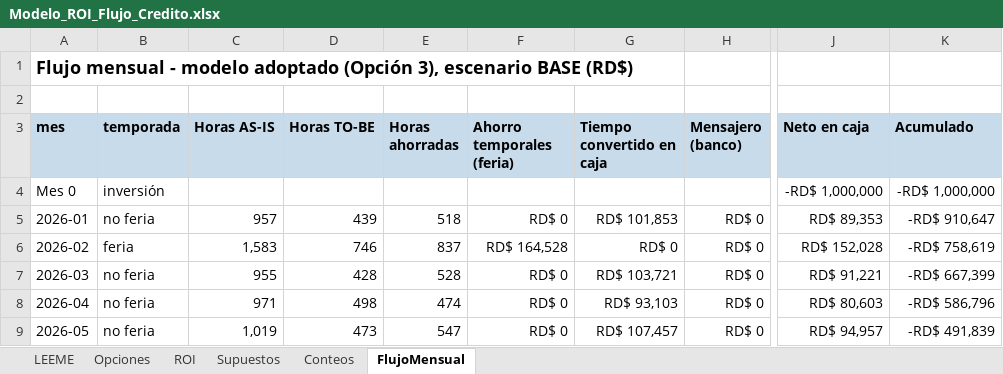
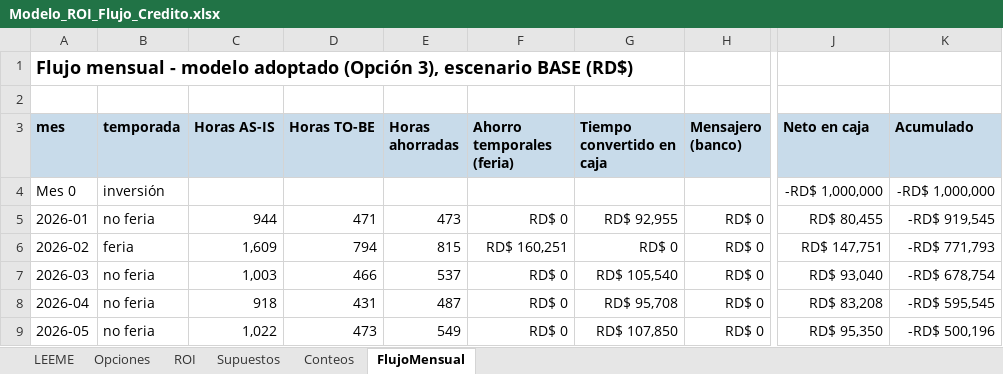
Before and after one commit to anaochoar92-lang/Flujo-de-credito, an Excel workbook: trabajos/mi-proceso/12-roi/Modelo_ROI_Flujo_Credito.xlsx, sheet FlujoMensual, drawn as a sheet; only a part is shown, gaps mark what is left out; values as stored, in another font and other column widths than the file's, no borders; the diff covers the shown part only; the diff names each change by its address in the sheet, - before the commit and + after, or states it on an @@ line.

```diff
--- a/trabajos/mi-proceso/12-roi/Modelo_ROI_Flujo_Credito.xlsx (sheet FlujoMensual)
+++ b/trabajos/mi-proceso/12-roi/Modelo_ROI_Flujo_Credito.xlsx (sheet FlujoMensual)
-C5 (Horas AS-IS): 957
+C5 (Horas AS-IS): 944
-D5 (Horas TO-BE): 439
+D5 (Horas TO-BE): 471
-E5 (Horas ahorradas): 518
+E5 (Horas ahorradas): 473
-G5 (Tiempo convertido en caja): RD$ 101,853
+G5 (Tiempo convertido en caja): RD$ 92,955
-J5 (Neto en caja): RD$ 89,353
+J5 (Neto en caja): RD$ 80,455
-K5 (Acumulado): -RD$ 910,647
+K5 (Acumulado): -RD$ 919,545
-C6 (Horas AS-IS): 1,583
+C6 (Horas AS-IS): 1,609
-D6 (Horas TO-BE): 746
+D6 (Horas TO-BE): 794
-E6 (Horas ahorradas): 837
+E6 (Horas ahorradas): 815
-F6 (Ahorro temporales (feria)): RD$ 164,528
+F6 (Ahorro temporales (feria)): RD$ 160,251
-J6 (Neto en caja): RD$ 152,028
+J6 (Neto en caja): RD$ 147,751
-K6 (Acumulado): -RD$ 758,619
+K6 (Acumulado): -RD$ 771,793
-C7 (Horas AS-IS): 955
+C7 (Horas AS-IS): 1,003
-D7 (Horas TO-BE): 428
+D7 (Horas TO-BE): 466
-E7 (Horas ahorradas): 528
+E7 (Horas ahorradas): 537
-G7 (Tiempo convertido en caja): RD$ 103,721
+G7 (Tiempo convertido en caja): RD$ 105,540
-J7 (Neto en caja): RD$ 91,221
+J7 (Neto en caja): RD$ 93,040
-K7 (Acumulado): -RD$ 667,399
+K7 (Acumulado): -RD$ 678,754
-C8 (Horas AS-IS): 971
+C8 (Horas AS-IS): 918
-D8 (Horas TO-BE): 498
+D8 (Horas TO-BE): 431
-E8 (Horas ahorradas): 474
+E8 (Horas ahorradas): 487
-G8 (Tiempo convertido en caja): RD$ 93,103
+G8 (Tiempo convertido en caja): RD$ 95,708
-J8 (Neto en caja): RD$ 80,603
+J8 (Neto en caja): RD$ 83,208
-K8 (Acumulado): -RD$ 586,796
+K8 (Acumulado): -RD$ 595,545
-C9 (Horas AS-IS): 1,019
+C9 (Horas AS-IS): 1,022
-E9 (Horas ahorradas): 547
+E9 (Horas ahorradas): 549
-G9 (Tiempo convertido en caja): RD$ 107,457
+G9 (Tiempo convertido en caja): RD$ 107,850
-J9 (Neto en caja): RD$ 94,957
+J9 (Neto en caja): RD$ 95,350
-K9 (Acumulado): -RD$ 491,839
+K9 (Acumulado): -RD$ 500,196
```
Also changed, not shown: 42 edited cells elsewhere in this sheet, sheet Conteos, sheet ROI, sheet Opciones, 14 other files.
